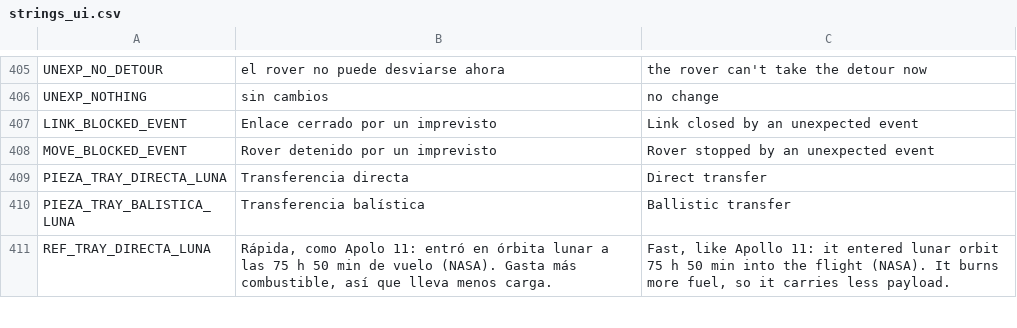
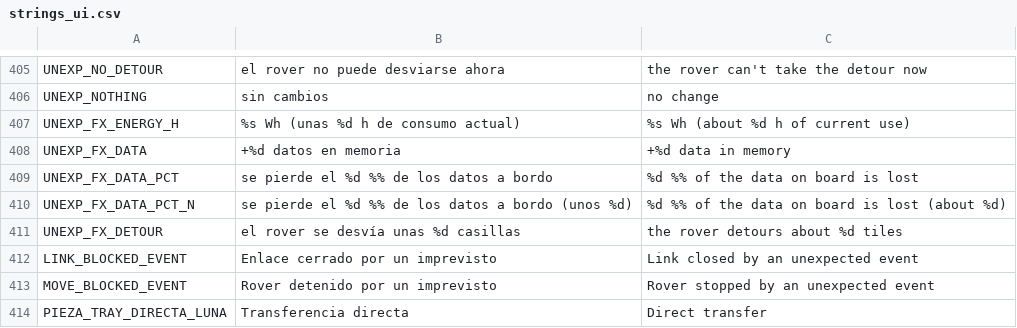
Before and after one commit to Kevin05x/gaia, a CSV file: scenes/b/i18n/strings_ui.csv, drawn as a sheet; only a part is shown, gaps mark what is left out; the shorter side is filled out with more unchanged rows; the diff names each change by its address in the sheet, - before the commit and + after, or states it on an @@ line.

```diff
--- a/scenes/b/i18n/strings_ui.csv
+++ b/scenes/b/i18n/strings_ui.csv
+row 407: UNEXP_FX_ENERGY_H | %s Wh (unas %d h de consumo actual) | %s Wh (about %d h of current use)
+row 408: UNEXP_FX_DATA | +%d datos en memoria | +%d data in memory
+row 409: UNEXP_FX_DATA_PCT | se pierde el %d %% de los datos a bordo | %d %% of the data on board is lost
+row 410: UNEXP_FX_DATA_PCT_N | se pierde el %d %% de los datos a bordo (unos %d) | %d %% of the data on board is lost (about %d)
+row 411: UNEXP_FX_DETOUR | el rover se desvía unas %d casillas | the rover detours about %d tiles
```
Also changed, not shown: 6 other files.
